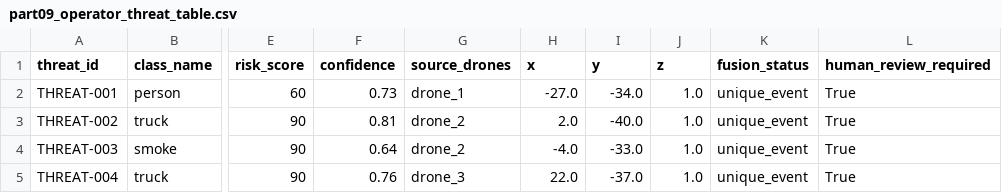
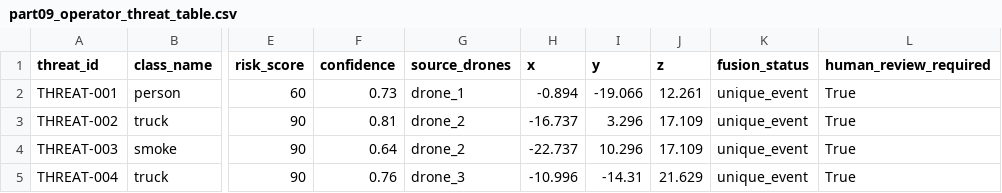
Before and after one commit to Deadly-Finisher/SANJEEVANI, a CSV file: outputs/intelligence/part09/part09_operator_threat_table.csv, drawn as a sheet; only a part is shown, gaps mark what is left out; the diff names each change by its address in the sheet, - before the commit and + after, or states it on an @@ line.

Commit message:
sync: stable dashboards patrol and generated outputs

```diff
--- a/outputs/intelligence/part09/part09_operator_threat_table.csv
+++ b/outputs/intelligence/part09/part09_operator_threat_table.csv
-H2 (x): -27.0
+H2 (x): -0.894
-I2 (y): -34.0
+I2 (y): -19.066
-J2 (z): 1.0
+J2 (z): 12.261
-H3 (x): 2.0
+H3 (x): -16.737
-I3 (y): -40.0
+I3 (y): 3.296
-J3:J4 (z): 1.0
+J3:J4 (z): 17.109
-H4 (x): -4.0
+H4 (x): -22.737
-I4 (y): -33.0
+I4 (y): 10.296
-H5 (x): 22.0
+H5 (x): -10.996
-I5 (y): -37.0
+I5 (y): -14.31
-J5 (z): 1.0
+J5 (z): 21.629
```
Also changed, not shown: 16 other files.
